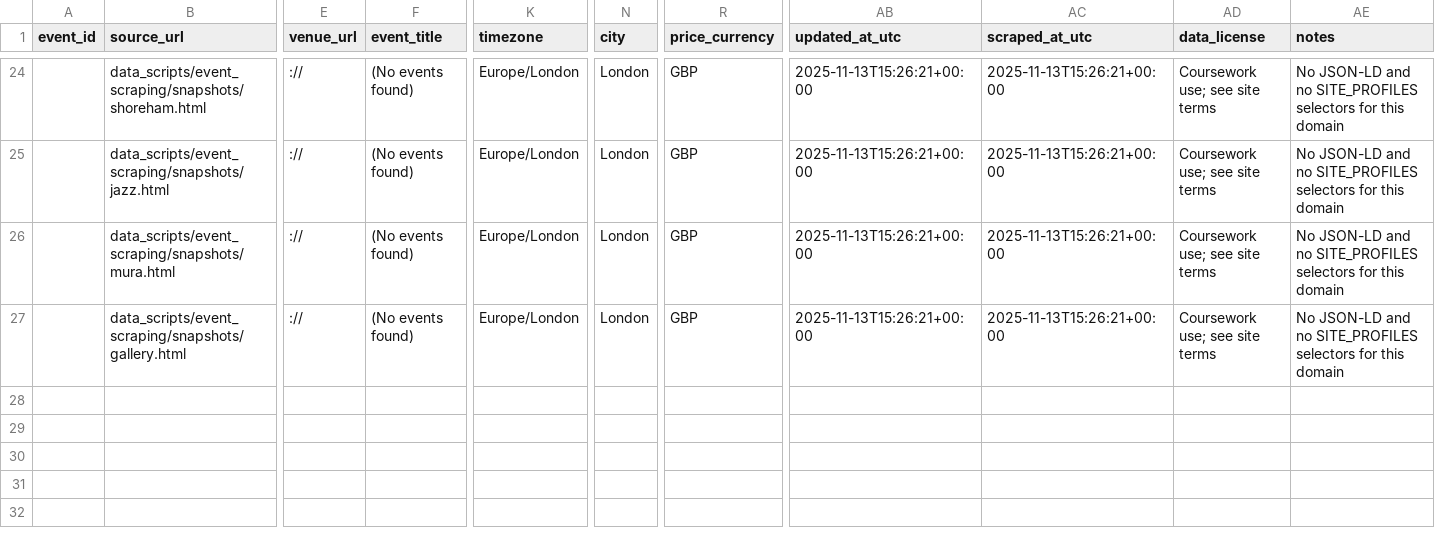
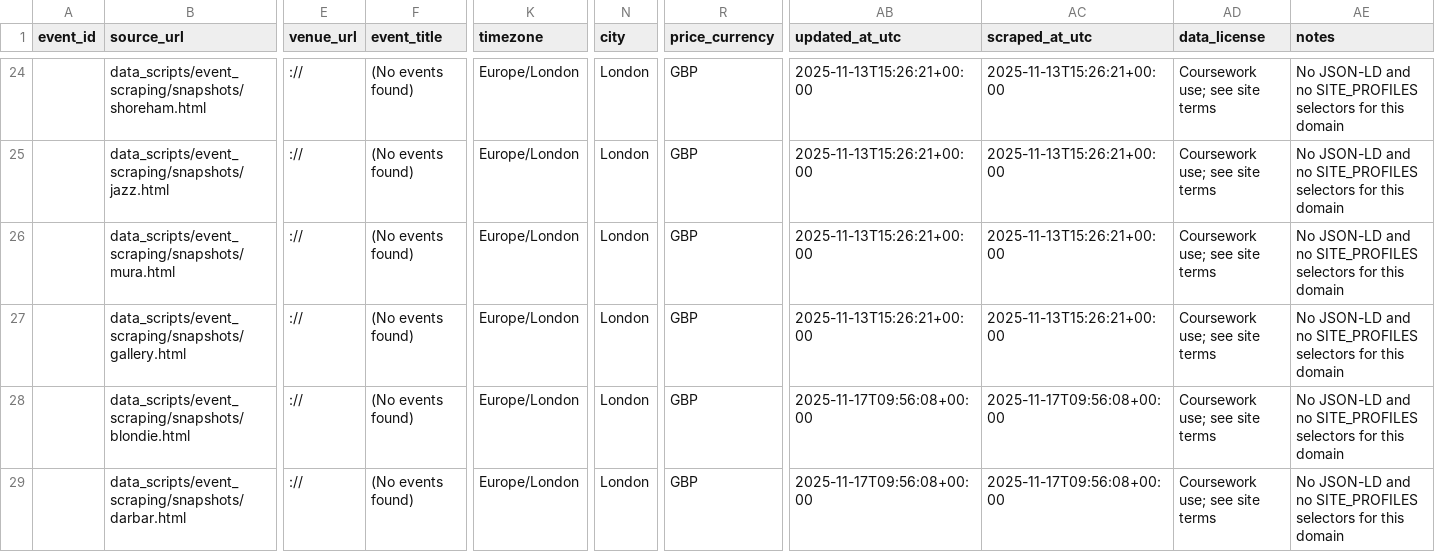
Before and after one commit to Sculpto-R/BU-CS411-Project, a CSV file: data_scripts/event_scraping/events_out.csv, drawn as a sheet; only a part is shown, gaps mark what is left out; rows hold the shown columns only; the diff names each change by its address in the sheet, - before the commit and + after, or states it on an @@ line.

```diff
--- a/data_scripts/event_scraping/events_out.csv
+++ b/data_scripts/event_scraping/events_out.csv
+row 28:  | data_scripts/event_scraping/snapshots/blondie.html | :// | (No events found) | Europe/London | London | GBP | 2025-11-17T09:56:08+00:00 | 2025-11-17T09:56:08+00:00 | Coursework use; see site terms | No JSON-LD and no SITE_PROFILES selectors for this domain
+row 29:  | data_scripts/event_scraping/snapshots/darbar.html | :// | (No events found) | Europe/London | London | GBP | 2025-11-17T09:56:08+00:00 | 2025-11-17T09:56:08+00:00 | Coursework use; see site terms | No JSON-LD and no SITE_PROFILES selectors for this domain
```
Also changed, not shown: 1 other file.
